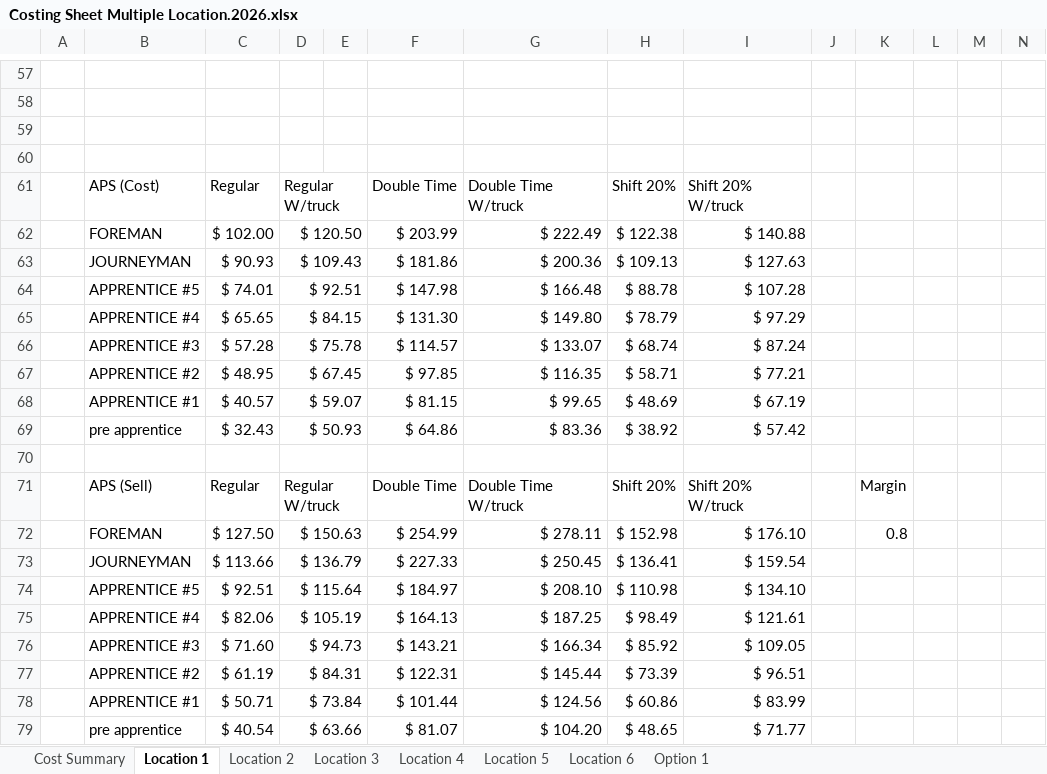
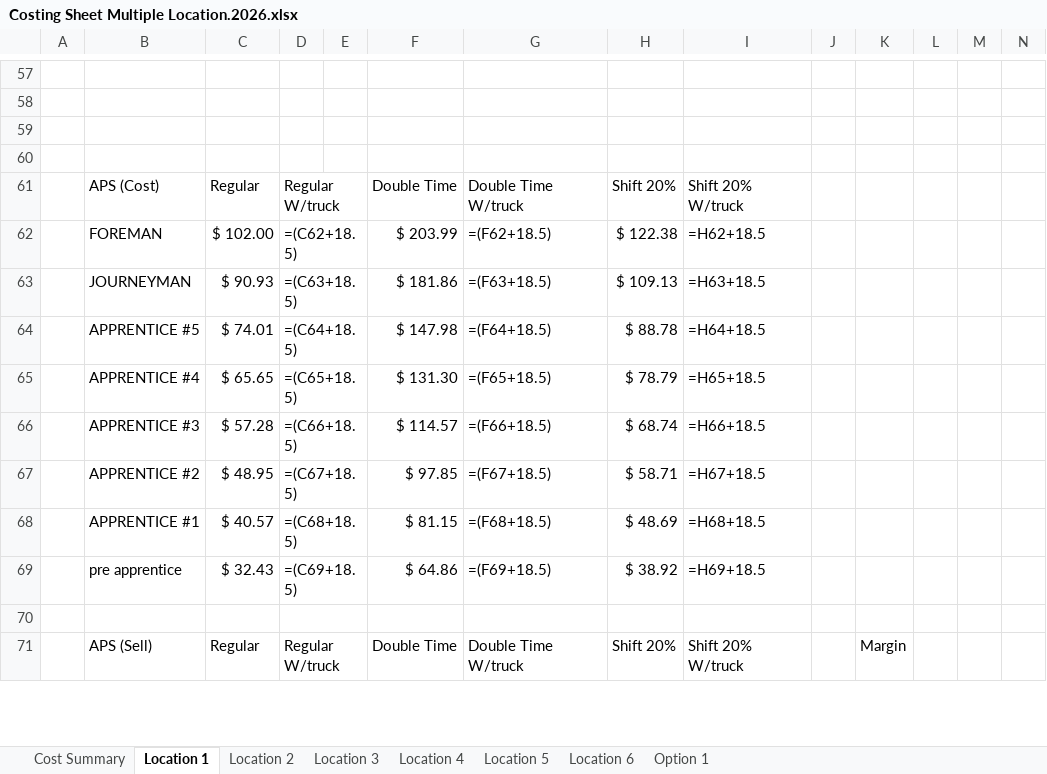
Before and after one commit to yatroph/ERIC-s-Quoter, an Excel workbook: Costing sheets/Costing Sheet Multiple Location.2026.xlsx, sheet Location 1, drawn as a sheet; only a part is shown, gaps mark what is left out; values as stored, in another font and other column widths than the file's, no cell formats; formulas without a stored value are shown as written; removed rows and columns are numbered as before the commit, all else as after; rows hold the shown columns only; the diff covers the shown part only; the diff names each change by its address in the sheet, - before the commit and + after, or states it on an @@ line.

```diff
--- a/Costing sheets/Costing Sheet Multiple Location.2026.xlsx (sheet Location 1)
+++ b/Costing sheets/Costing Sheet Multiple Location.2026.xlsx (sheet Location 1)
-D62: $ 120.50
+D62: =(C62+18.5)
-G62: $ 222.49
+G62: =(F62+18.5)
-I62: $ 140.88
+I62: =H62+18.5
-D63: $ 109.43
+D63: =(C63+18.5)
-G63: $ 200.36
+G63: =(F63+18.5)
-I63: $ 127.63
+I63: =H63+18.5
-D64: $ 92.51
+D64: =(C64+18.5)
-G64: $ 166.48
+G64: =(F64+18.5)
-I64: $ 107.28
+I64: =H64+18.5
-D65: $ 84.15
+D65: =(C65+18.5)
-G65: $ 149.80
+G65: =(F65+18.5)
-I65: $ 97.29
+I65: =H65+18.5
-D66: $ 75.78
+D66: =(C66+18.5)
-G66: $ 133.07
+G66: =(F66+18.5)
-I66: $ 87.24
+I66: =H66+18.5
-D67: $ 67.45
+D67: =(C67+18.5)
-G67: $ 116.35
+G67: =(F67+18.5)
-I67: $ 77.21
+I67: =H67+18.5
-D68: $ 59.07
+D68: =(C68+18.5)
-G68: $ 99.65
+G68: =(F68+18.5)
-I68: $ 67.19
+I68: =H68+18.5
-D69: $ 50.93
+D69: =(C69+18.5)
-G69: $ 83.36
+G69: =(F69+18.5)
-I69: $ 57.42
+I69: =H69+18.5
-row 72:  | FOREMAN | $ 127.50 | $ 150.63 |  | $ 254.99 | $ 278.11 | $ 152.98 | $ 176.10 |  | 0.8
-row 73:  | JOURNEYMAN | $ 113.66 | $ 136.79 |  | $ 227.33 | $ 250.45 | $ 136.41 | $ 159.54
-row 74:  | APPRENTICE #5 | $ 92.51 | $ 115.64 |  | $ 184.97 | $ 208.10 | $ 110.98 | $ 134.10
-row 75:  | APPRENTICE #4 | $ 82.06 | $ 105.19 |  | $ 164.13 | $ 187.25 | $ 98.49 | $ 121.61
-row 76:  | APPRENTICE #3 | $ 71.60 | $ 94.73 |  | $ 143.21 | $ 166.34 | $ 85.92 | $ 109.05
-row 77:  | APPRENTICE #2 | $ 61.19 | $ 84.31 |  | $ 122.31 | $ 145.44 | $ 73.39 | $ 96.51
-row 78:  | APPRENTICE #1 | $ 50.71 | $ 73.84 |  | $ 101.44 | $ 124.56 | $ 60.86 | $ 83.99
-row 79:  | pre apprentice | $ 40.54 | $ 63.66 |  | $ 81.07 | $ 104.20 | $ 48.65 | $ 71.77
```
Also changed, not shown: 14 added rows, 6 removed rows and 116 edited cells elsewhere in this sheet, sheet Option 1, sheet Location 3, sheet Location 4, sheet Location 5, sheet Location 6, sheet Location 2, 1 more sheet, cell formats, Costing sheets/Costing Sheet.template 2026.xlsx, 9 other files.
